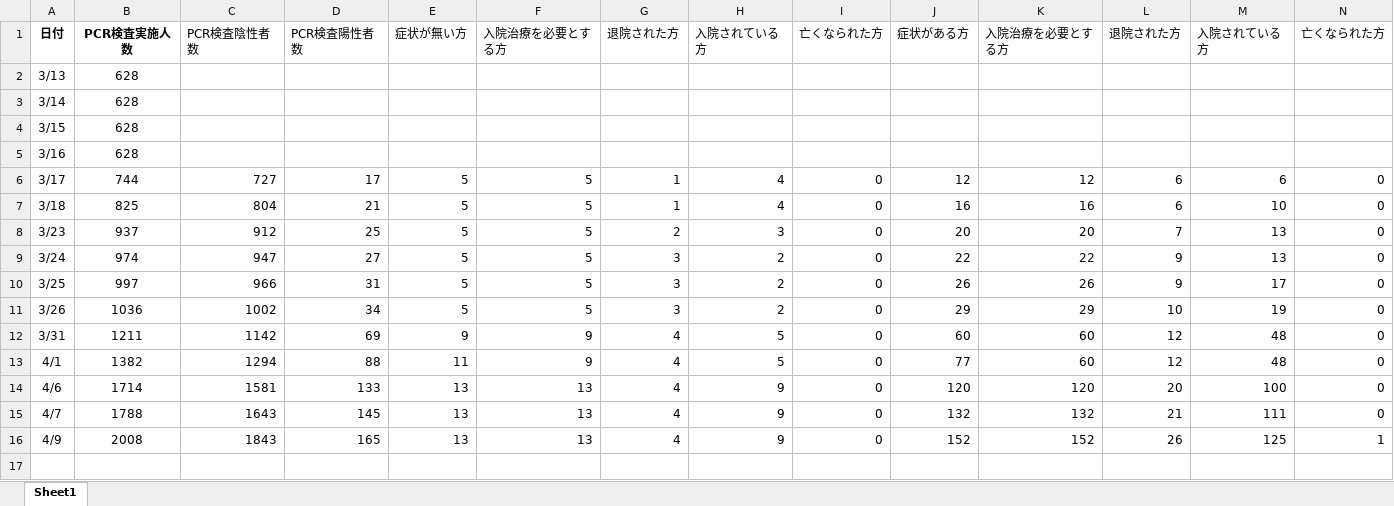
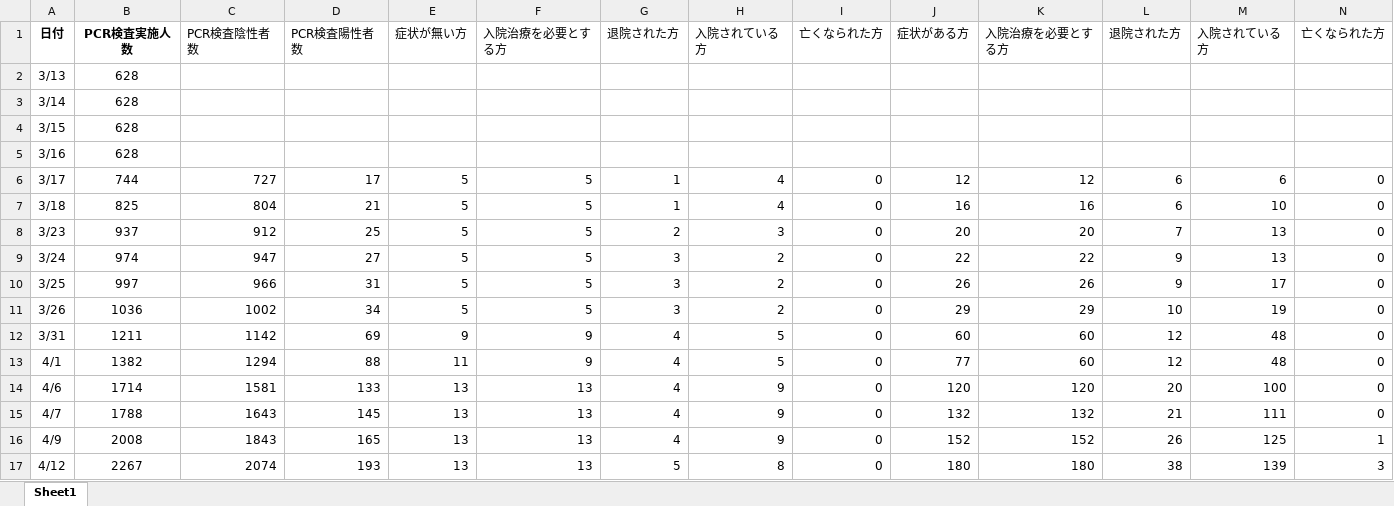
Before and after one commit to yasuhitoinoue/covid19-kyoto, an Excel workbook: data/covid-19-kyoto_pcr.xlsx, sheet Sheet1, drawn as a sheet; values as stored, in another font and other column widths than the file's, no borders; the diff names each change by its address in the sheet, - before the commit and + after, or states it on an @@ line.

```diff
--- a/data/covid-19-kyoto_pcr.xlsx (sheet Sheet1)
+++ b/data/covid-19-kyoto_pcr.xlsx (sheet Sheet1)
+row 17: 4/12 | 2267 | 2074 | 193 | 13 | 13 | 5 | 8 | 0 | 180 | 180 | 38 | 139 | 3
```
Also changed, not shown: data/Book1.xlsx, data/covid-19-kyoto.xlsx, 5 other files.
